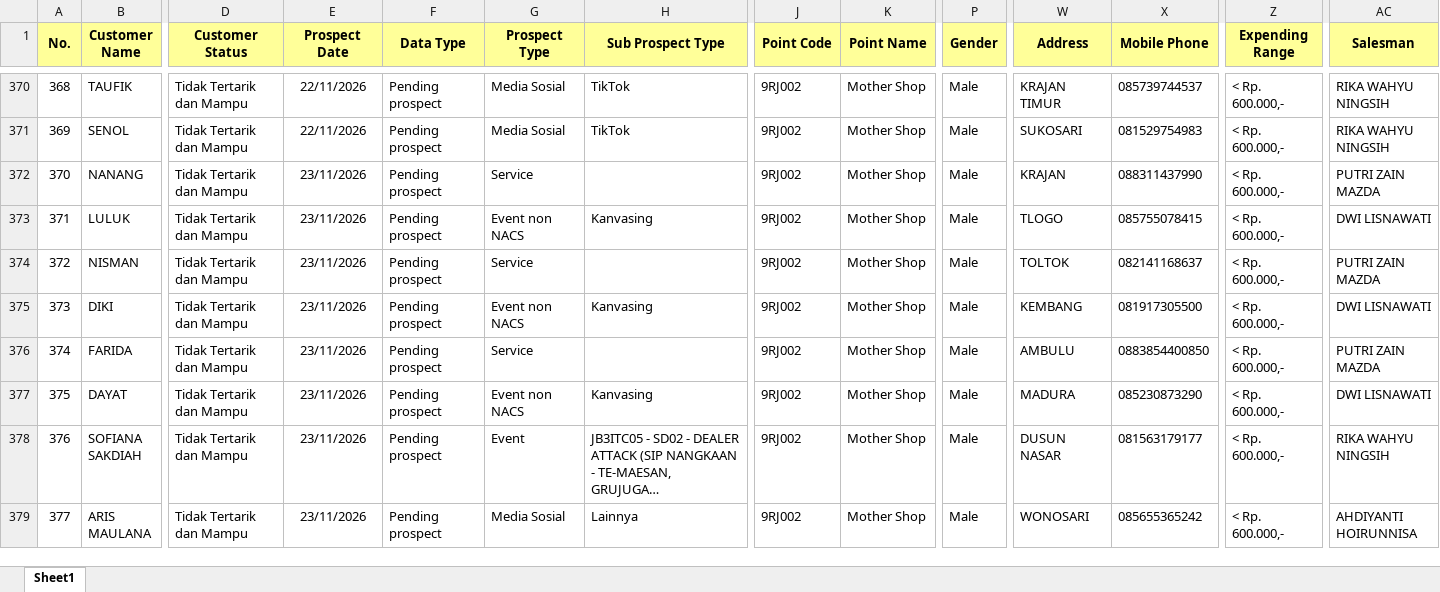
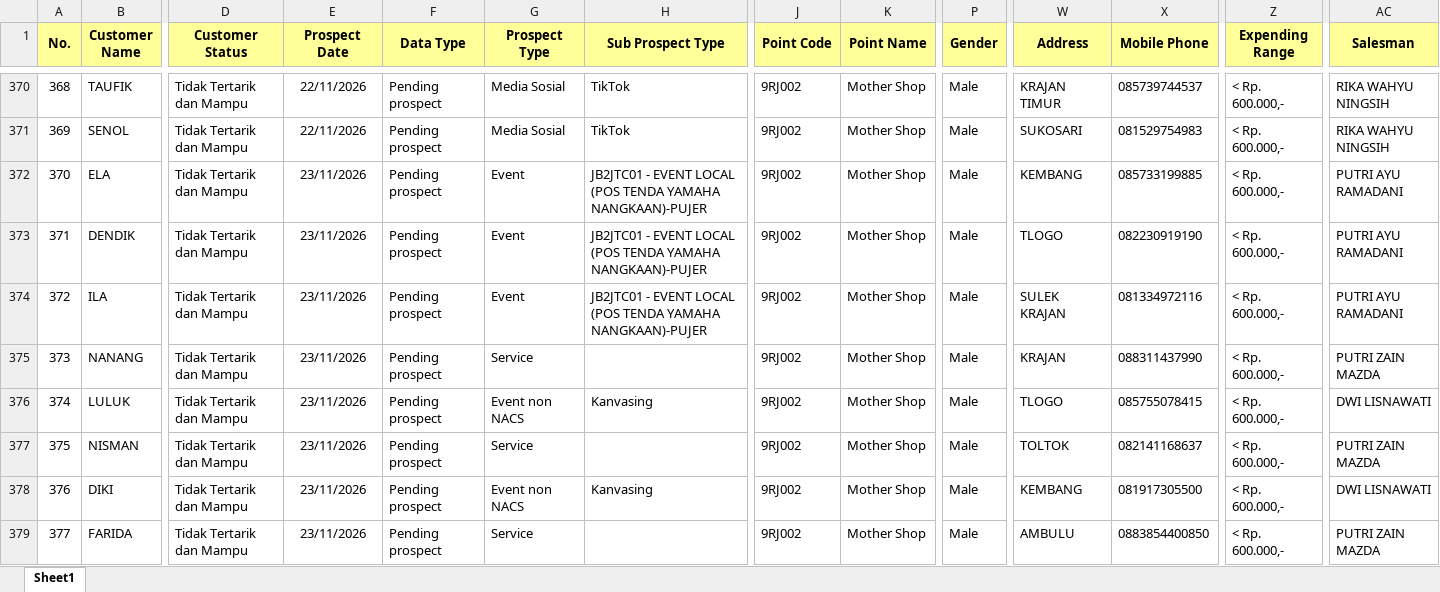
Before and after one commit to egi-jember/bushido-dashboard, an Excel workbook: bushido_raw/database_files/DB NANGKAAN.xlsx, sheet Sheet1, drawn as a sheet; only a part is shown, gaps mark what is left out; the shorter side is filled out with more unchanged rows; long unchanged cells end in …; values as stored, in another font and other column widths than the file's, no borders; addresses are those after the commit; rows hold the shown columns only; the diff covers the shown part only; the diff names each change by its address in the sheet, - before the commit and + after, or states it on an @@ line.

Commit message:
upload database_files/DB NANGKAAN.xlsx

```diff
--- a/bushido_raw/database_files/DB NANGKAAN.xlsx (sheet Sheet1)
+++ b/bushido_raw/database_files/DB NANGKAAN.xlsx (sheet Sheet1)
+row 372: 370 | ELA | Tidak Tertarik dan Mampu | 23/11/2026 | Pending prospect | Event | JB2JTC01 - EVENT LOCAL (POS TENDA YAMAHA NANGKAAN)-PUJER | 9RJ002 | Mother Shop | Male | KEMBANG | 085733199885 | < Rp. 600.000,- | PUTRI AYU RAMADANI
+row 373: 371 | DENDIK | Tidak Tertarik dan Mampu | 23/11/2026 | Pending prospect | Event | JB2JTC01 - EVENT LOCAL (POS TENDA YAMAHA NANGKAAN)-PUJER | 9RJ002 | Mother Shop | Male | TLOGO | 082230919190 | < Rp. 600.000,- | PUTRI AYU RAMADANI
+row 374: 372 | ILA | Tidak Tertarik dan Mampu | 23/11/2026 | Pending prospect | Event | JB2JTC01 - EVENT LOCAL (POS TENDA YAMAHA NANGKAAN)-PUJER | 9RJ002 | Mother Shop | Male | SULEK KRAJAN | 081334972116 | < Rp. 600.000,- | PUTRI AYU RAMADANI
@@ column A (No.) renumbered between rows 375 and 388 @@
```
Also changed, not shown: 19 added rows elsewhere in this sheet.
